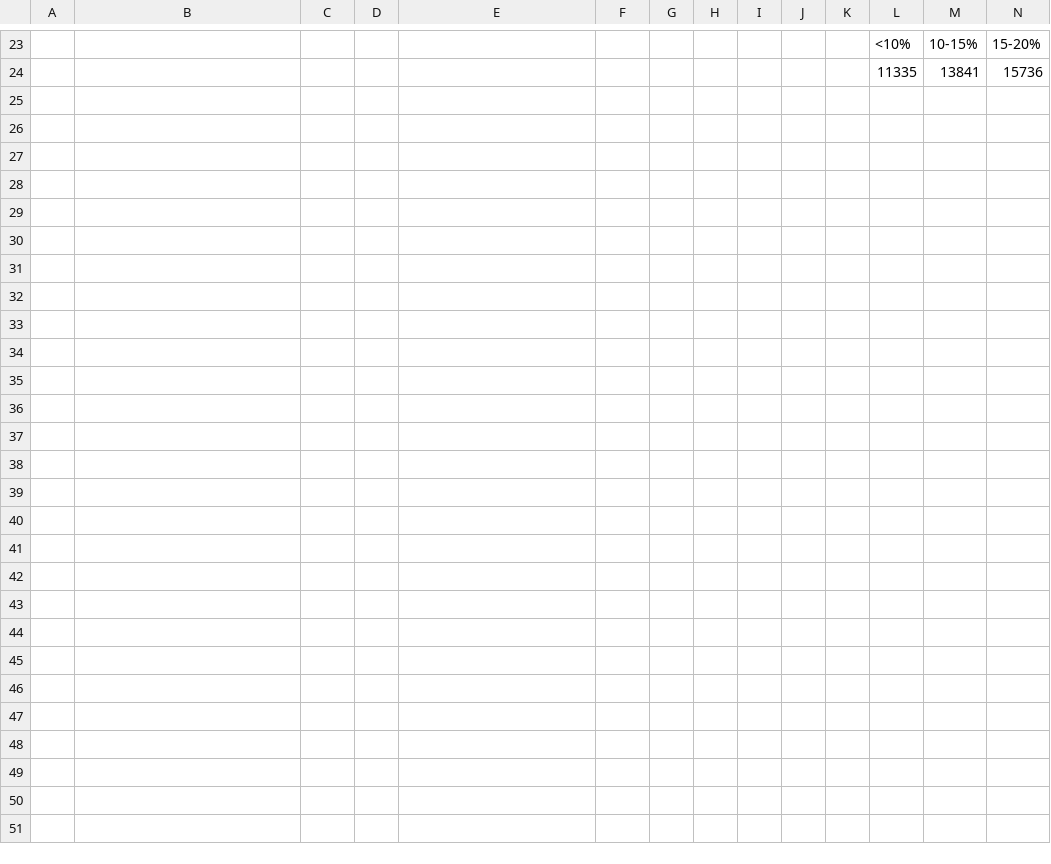
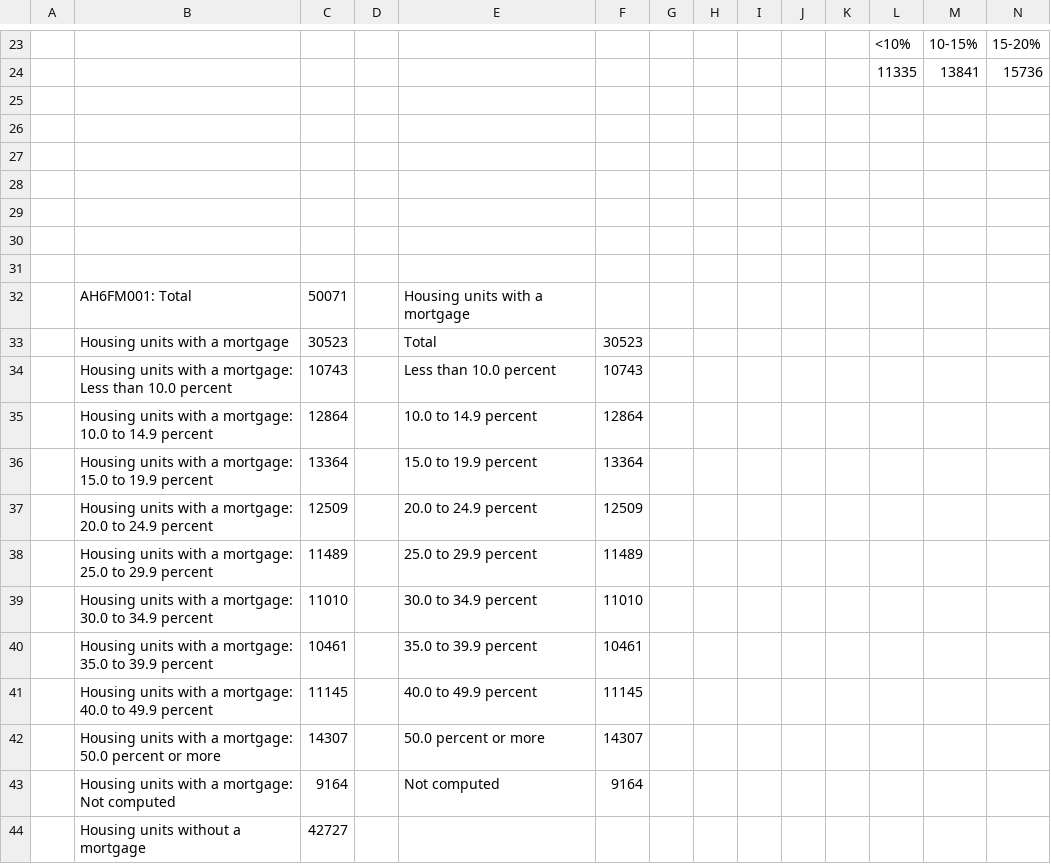
Before and after one commit to jbrmarks/Geo572_Lab1, a CSV file: Data/Detroit_Block_Groups_Joined_2/Detroit_Block_Groups_Table.csv, drawn as a sheet; only a part is shown, gaps mark what is left out; rows hold the shown columns only; the diff covers the shown part only; the diff names each change by its address in the sheet, - before the commit and + after, or states it on an @@ line.

```diff
--- a/Data/Detroit_Block_Groups_Joined_2/Detroit_Block_Groups_Table.csv
+++ b/Data/Detroit_Block_Groups_Joined_2/Detroit_Block_Groups_Table.csv
+row 25: (empty)
+row 26: (empty)
+row 27: (empty)
+row 28: (empty)
+row 29: (empty)
+row 30: (empty)
+row 31: (empty)
+row 32:  | AH6FM001: Total | 50071 |  | Housing units with a mortgage
+row 33:  | Housing units with a mortgage | 30523 |  | Total | 30523
+row 34:  | Housing units with a mortgage: Less than 10.0 percent | 10743 |  | Less than 10.0 percent | 10743
+row 35:  | Housing units with a mortgage: 10.0 to 14.9 percent | 12864 |  | 10.0 to 14.9 percent | 12864
+row 36:  | Housing units with a mortgage: 15.0 to 19.9 percent | 13364 |  | 15.0 to 19.9 percent | 13364
+row 37:  | Housing units with a mortgage: 20.0 to 24.9 percent | 12509 |  | 20.0 to 24.9 percent | 12509
+row 38:  | Housing units with a mortgage: 25.0 to 29.9 percent | 11489 |  | 25.0 to 29.9 percent | 11489
+row 39:  | Housing units with a mortgage: 30.0 to 34.9 percent | 11010 |  | 30.0 to 34.9 percent | 11010
+row 40:  | Housing units with a mortgage: 35.0 to 39.9 percent | 10461 |  | 35.0 to 39.9 percent | 10461
+row 41:  | Housing units with a mortgage: 40.0 to 49.9 percent | 11145 |  | 40.0 to 49.9 percent | 11145
+row 42:  | Housing units with a mortgage: 50.0 percent or more | 14307 |  | 50.0 percent or more | 14307
+row 43:  | Housing units with a mortgage: Not computed | 9164 |  | Not computed | 9164
+row 44:  | Housing units without a mortgage | 42727
```
Also changed, not shown: 12 added rows and 15 edited cells elsewhere in this file, 9 other files.
